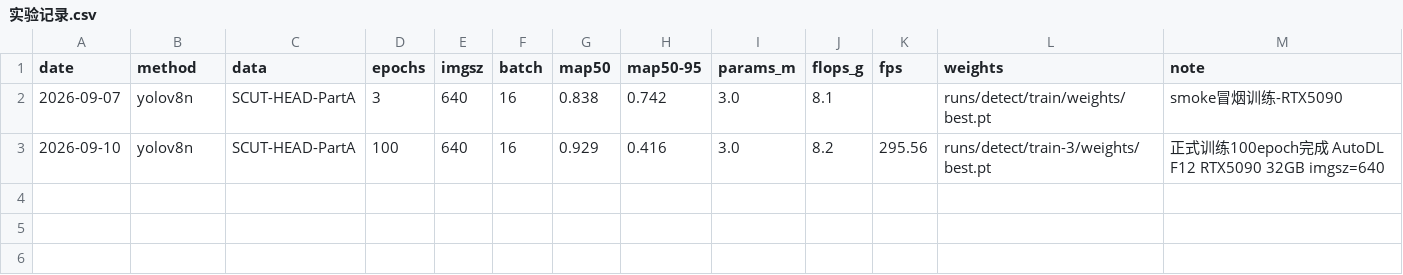
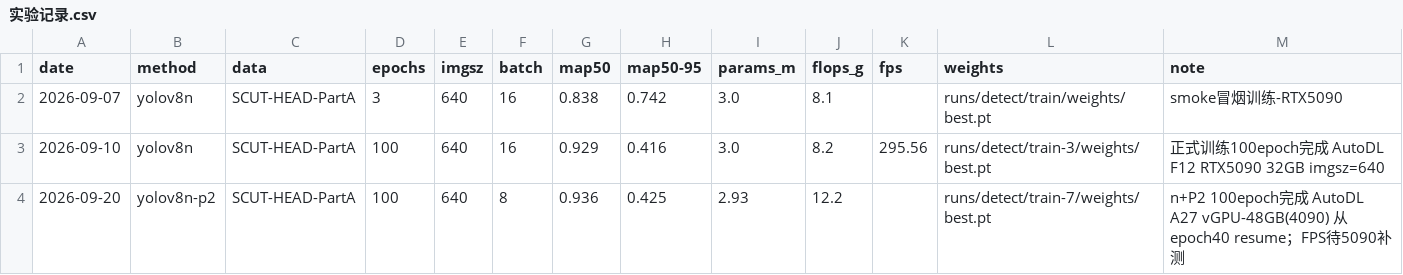
Before and after one commit to 21wsda/campus-tiny-det, a CSV file: docs/实验记录.csv, drawn as a sheet; the diff names each change by its address in the sheet, - before the commit and + after, or states it on an @@ line.

```diff
--- a/docs/实验记录.csv
+++ b/docs/实验记录.csv
+row 4: 2026-09-20 | yolov8n-p2 | SCUT-HEAD-PartA | 100 | 640 | 8 | 0.936 | 0.425 | 2.93 | 12.2 |  | runs/detect/train-7/weights/best.pt | n+P2 100epoch完成 AutoDL A27 vGPU-48GB(4090) 从epoch40 resume；FPS待5090补测
```
Also changed, not shown: 1 other file.
